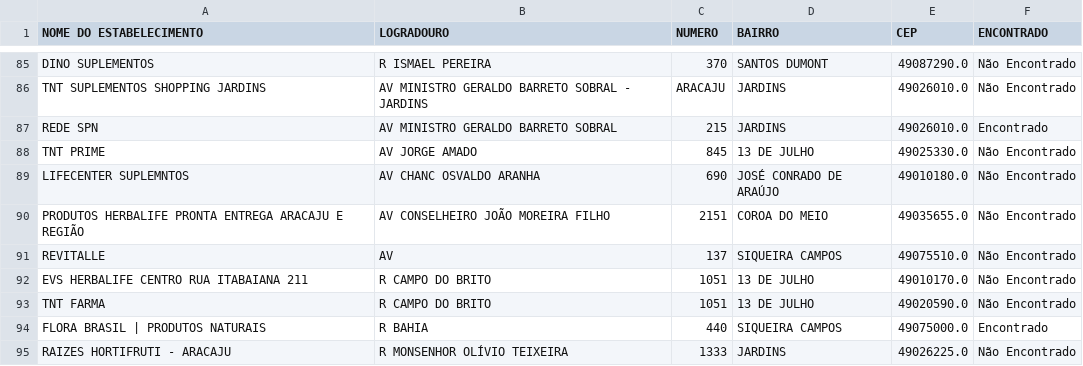
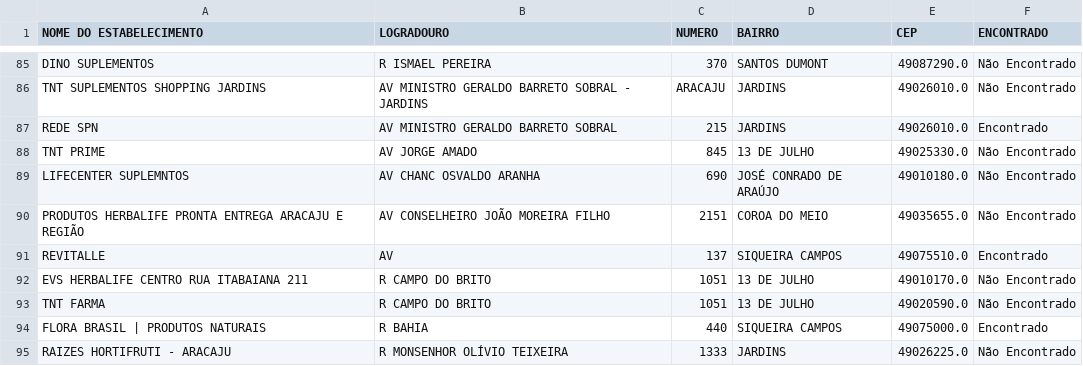
Before and after one commit to Gu1lLherme/FindStatus, a CSV file: src/Resultado/CSV/resultado_comparacao_Suplementos Aracaju com Endereço.csv, drawn as a sheet; only a part is shown, gaps mark what is left out.

```diff
--- a/src/Resultado/CSV/resultado_comparacao_Suplementos Aracaju com Endereço.csv
+++ b/src/Resultado/CSV/resultado_comparacao_Suplementos Aracaju com Endereço.csv
@@ -90,3 +90,3 @@ LIFECENTER SUPLEMNTOS;AV CHANC OSVALDO ARANHA;690;JOSÉ CONRADO DE ARAÚJO;49010
 PRODUTOS HERBALIFE PRONTA ENTREGA ARACAJU E REGIÃO;AV CONSELHEIRO JOÃO MOREIRA FILHO;2151;COROA DO MEIO;49035655.0;Não Encontrado
-REVITALLE;AV;137;SIQUEIRA CAMPOS;49075510.0;Não Encontrado
+REVITALLE;AV;137;SIQUEIRA CAMPOS;49075510.0;Encontrado
 EVS HERBALIFE CENTRO RUA ITABAIANA 211;R CAMPO DO BRITO;1051;13 DE JULHO;49010170.0;Não Encontrado
```
Also changed, not shown: 2 other files.
